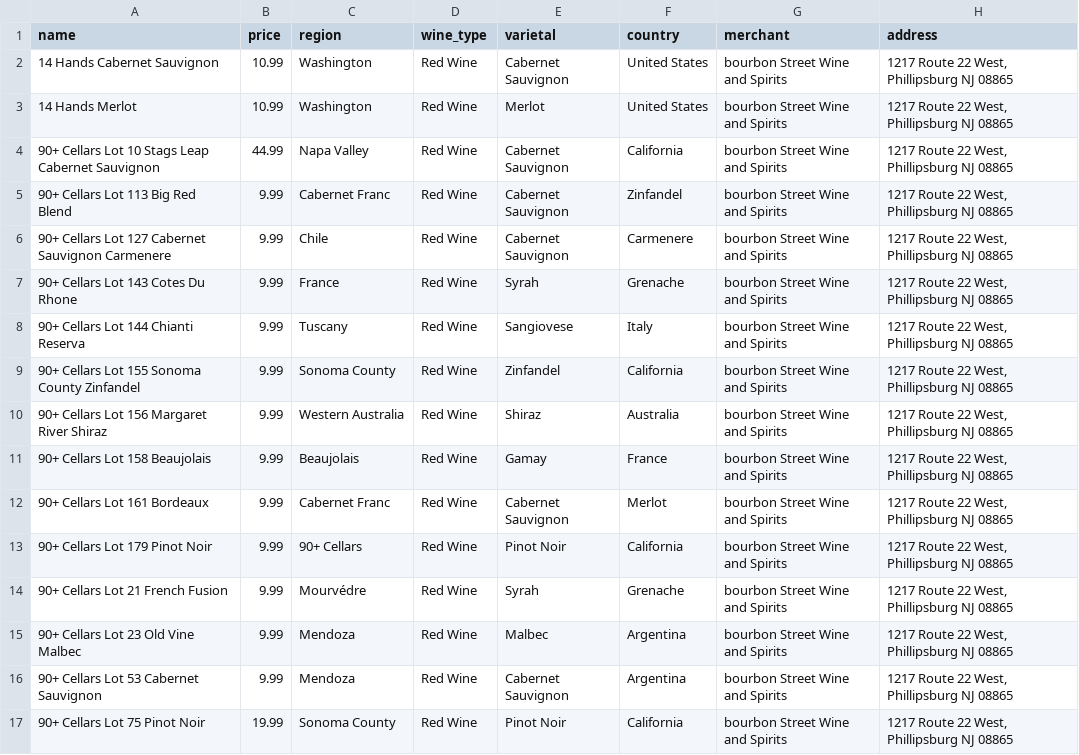
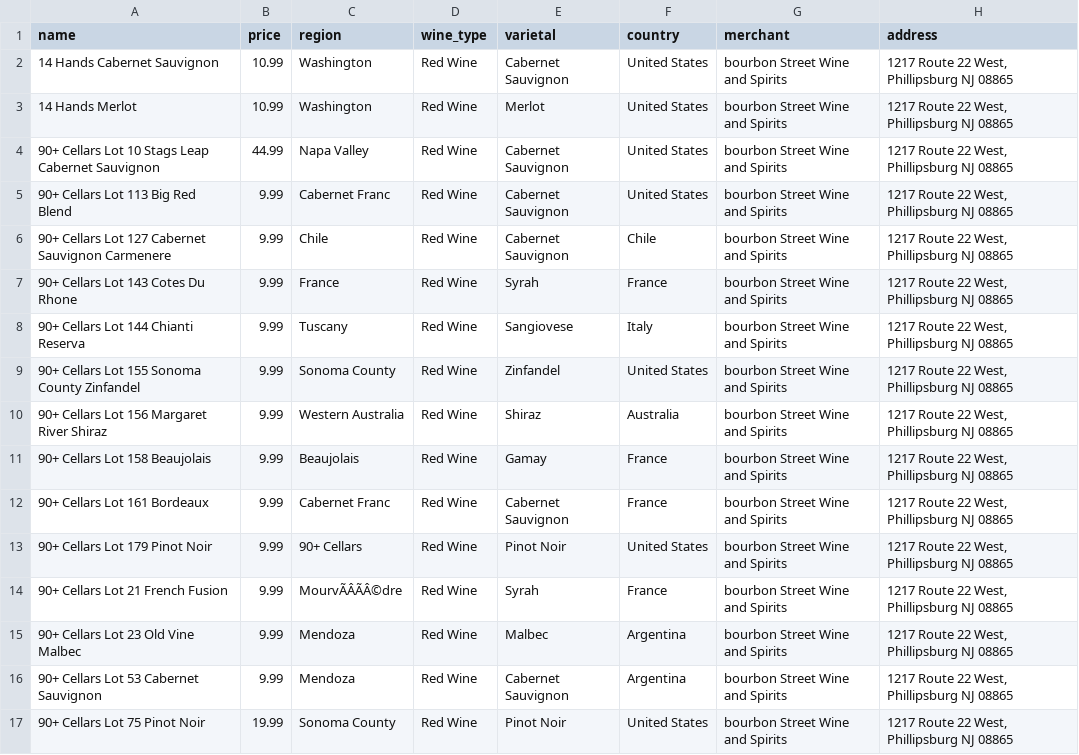
Before and after one commit to MersedehSP/Wine_ETL, a CSV file: Bourbon_Street_red.csv, drawn as a sheet; only a part is shown; the diff covers the shown part only; the diff names each change by its address in the sheet, - before the commit and + after, or states it on an @@ line.

Commit message:
cleaned up columns with missmatch country info

```diff
--- a/Bourbon_Street_red.csv
+++ b/Bourbon_Street_red.csv
-F4 (country): California
+F4 (country): United States
-F5 (country): Zinfandel
+F5 (country): United States
-F6 (country): Carmenere
+F6 (country): Chile
-F7 (country): Grenache
+F7 (country): France
-F9 (country): California
+F9 (country): United States
-F12 (country): Merlot
+F12 (country): France
-F13 (country): California
+F13 (country): United States
-C14 (region): Mourvédre
+C14 (region): MourvÃÂÃÂ©dre
-F14 (country): Grenache
+F14 (country): France
-F17 (country): California
+F17 (country): United States
```
Also changed, not shown: 40 edited cells elsewhere in this file, 1 other file.
